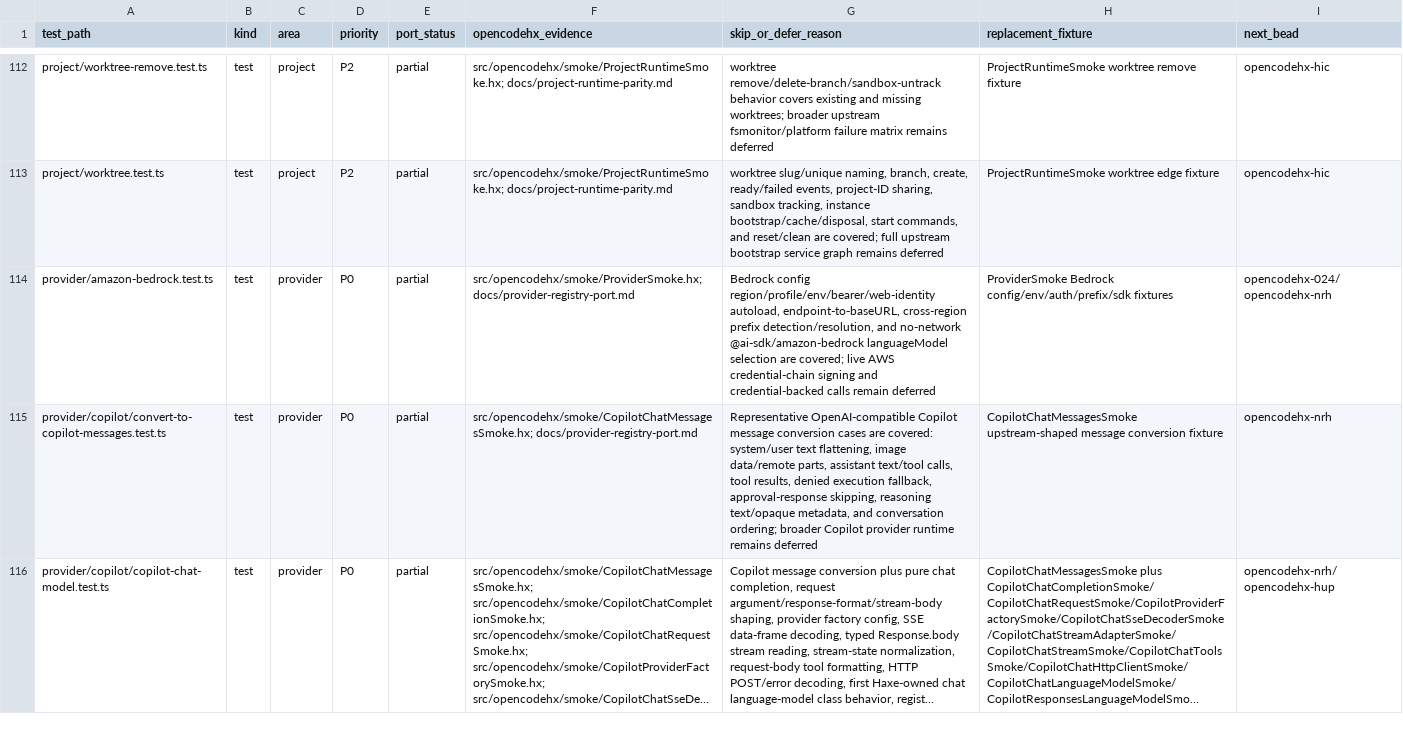
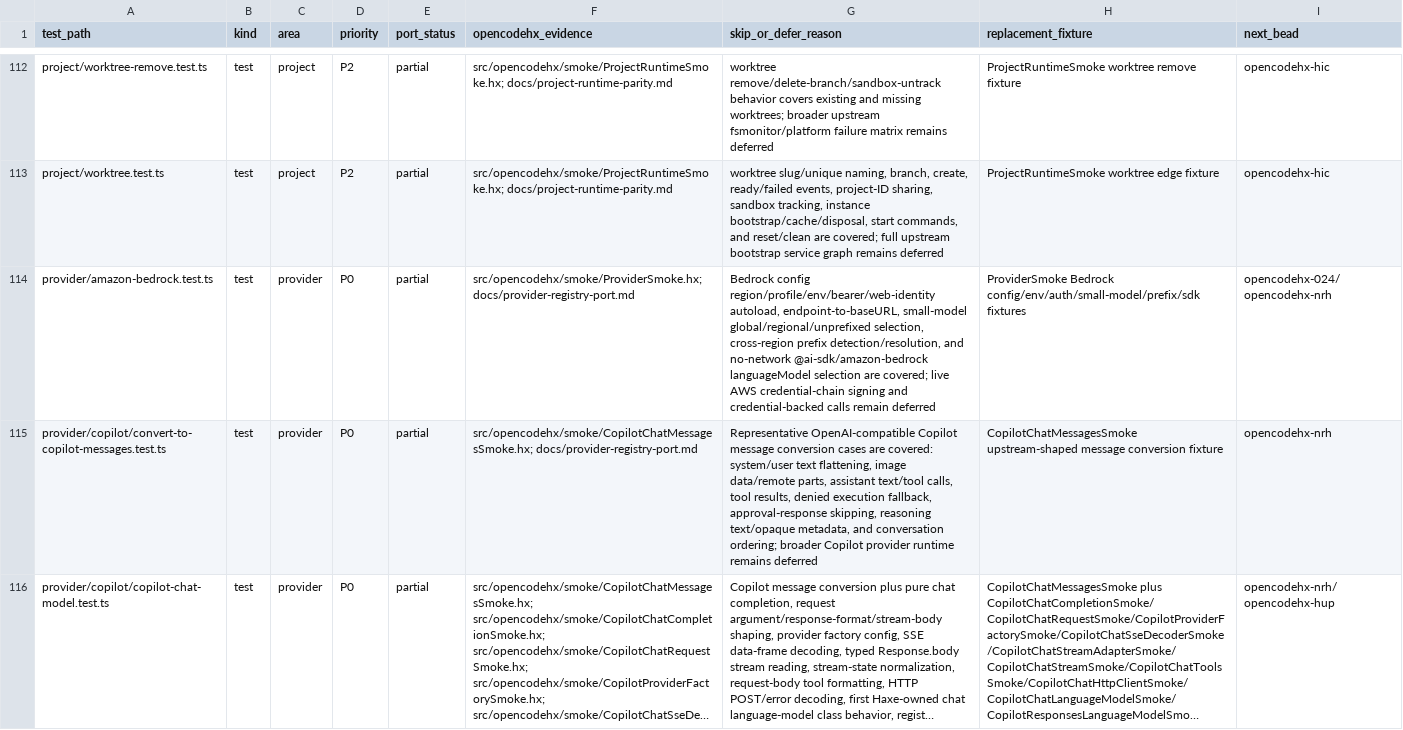
Before and after one commit to fullofcaffeine/opencodehx, a CSV file: reference/opencode-test-port-matrix.csv, drawn as a sheet; only a part is shown, gaps mark what is left out; long unchanged cells end in ….

Commit message:
fix(provider): match bedrock small model selection

```diff
--- a/reference/opencode-test-port-matrix.csv
+++ b/reference/opencode-test-port-matrix.csv
@@ -113,3 +113,3 @@ project/worktree-remove.test.ts,test,project,P2,partial,src/opencodehx/smoke/Pro
 project/worktree.test.ts,test,project,P2,partial,src/opencodehx/smoke/ProjectRuntimeSmoke.hx; docs/project-runtime-parity.md,"worktree slug/unique naming, branch, create, ready/failed events, project-ID sharing, sandbox tracking, instance bootstrap/cache/disposal, start commands, and reset/clean are covered; full upstream bootstrap service graph remains deferred",ProjectRuntimeSmoke worktree edge fixture,opencodehx-hic
-provider/amazon-bedrock.test.ts,test,provider,P0,partial,src/opencodehx/smoke/ProviderSmoke.hx; docs/provider-registry-port.md,"Bedrock config region/profile/env/bearer/web-identity autoload, endpoint-to-baseURL, cross-region prefix detection/resolution, and no-network @ai-sdk/amazon-bedrock languageModel selection are covered; live AWS credential-chain signing and credential-backed calls remain deferred",ProviderSmoke Bedrock config/env/auth/prefix/sdk fixtures,opencodehx-024/opencodehx-nrh
+provider/amazon-bedrock.test.ts,test,provider,P0,partial,src/opencodehx/smoke/ProviderSmoke.hx; docs/provider-registry-port.md,"Bedrock config region/profile/env/bearer/web-identity autoload, endpoint-to-baseURL, small-model global/regional/unprefixed selection, cross-region prefix detection/resolution, and no-network @ai-sdk/amazon-bedrock languageModel selection are covered; live AWS credential-chain signing and credential-backed calls remain deferred",ProviderSmoke Bedrock config/env/auth/small-model/prefix/sdk fixtures,opencodehx-024/opencodehx-nrh
 provider/copilot/convert-to-copilot-messages.test.ts,test,provider,P0,partial,src/opencodehx/smoke/CopilotChatMessagesSmoke.hx; docs/provider-registry-port.md,"Representative OpenAI-compatible Copilot message conversion cases are covered: system/user text flattening, image data/remote parts, assistant text/tool calls, tool results, denied execution fallback, approval-response skipping, reasoning text/opaque metadata, and conversation ordering; broader Copilot provider runtime remains deferred",CopilotChatMessagesSmoke upstream-shaped message conversion fixture,opencodehx-nrh
```
Also changed, not shown: 8 other files.
